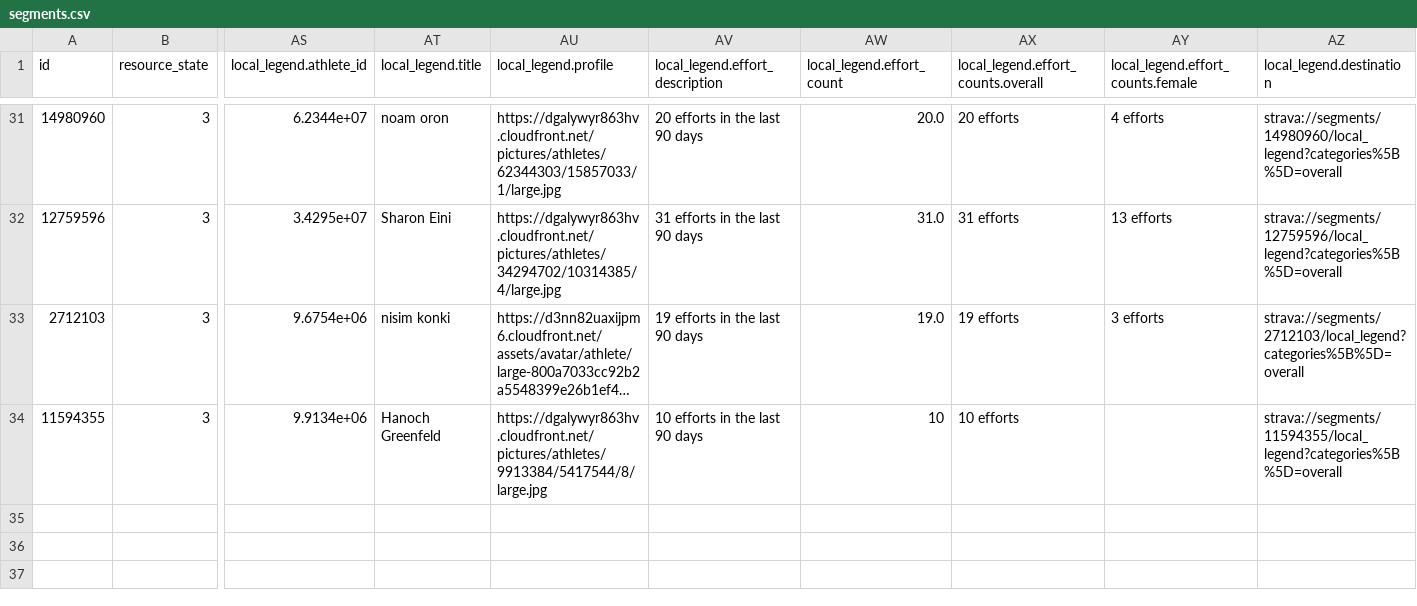
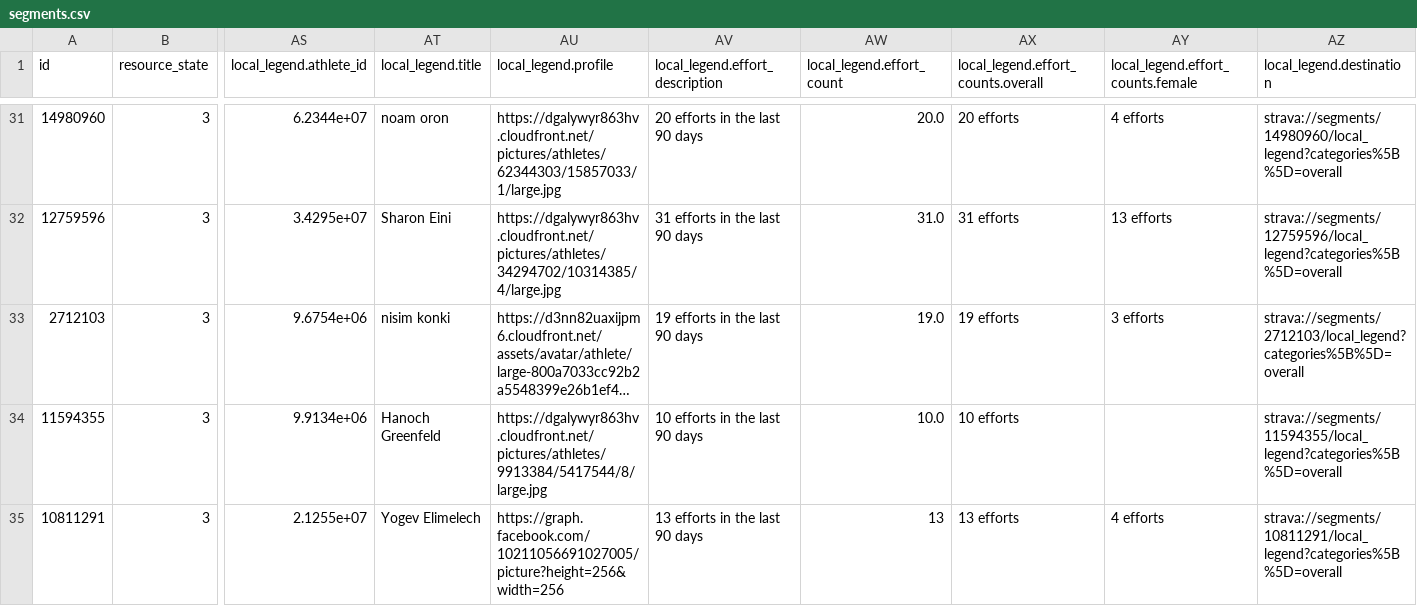
Before and after one commit to dpelleg/notebooks, a CSV file: mudguard/data/segments/segments.csv, drawn as a sheet; only a part is shown, gaps mark what is left out; long unchanged cells end in …; rows hold the shown columns only; the diff names each change by its address in the sheet, - before the commit and + after, or states it on an @@ line.

Commit message:
new segment at kfar hahoresh

```diff
--- a/mudguard/data/segments/segments.csv
+++ b/mudguard/data/segments/segments.csv
-AW34 (local_legend.effort_count): 10
+AW34 (local_legend.effort_count): 10.0
+row 35: 10811291 | 3 | 2.1255e+07 | Yogev Elimelech | https://graph.facebook.com/10211056691027005/picture?height=256&width=256 | 13 efforts in the last 90 days | 13 | 13 efforts | 4 efforts | strava://segments/10811291/local_legend?categories%5B%5D=overall
```
